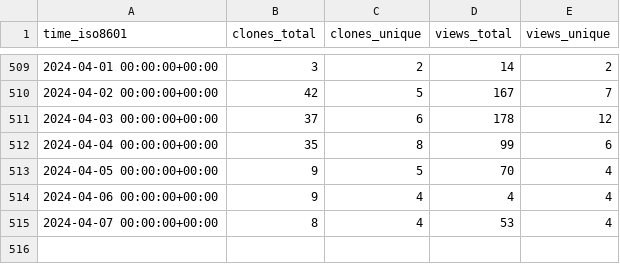
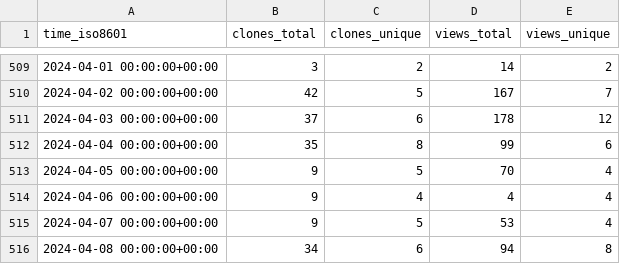
Before and after one commit to l3af-project/l3af-repo-stats, a CSV file: l3af-project/l3afd/ghrs-data/views_clones_aggregate.csv, drawn as a sheet; only a part is shown, gaps mark what is left out.

```diff
--- a/l3af-project/l3afd/ghrs-data/views_clones_aggregate.csv
+++ b/l3af-project/l3afd/ghrs-data/views_clones_aggregate.csv
@@ -514,2 +514,3 @@ time_iso8601,clones_total,clones_unique,views_total,views_unique
 2024-04-06 00:00:00+00:00,9,4,4,4
-2024-04-07 00:00:00+00:00,8,4,53,4
+2024-04-07 00:00:00+00:00,9,5,53,4
+2024-04-08 00:00:00+00:00,34,6,94,8
```
Also changed, not shown: 1 other file.
